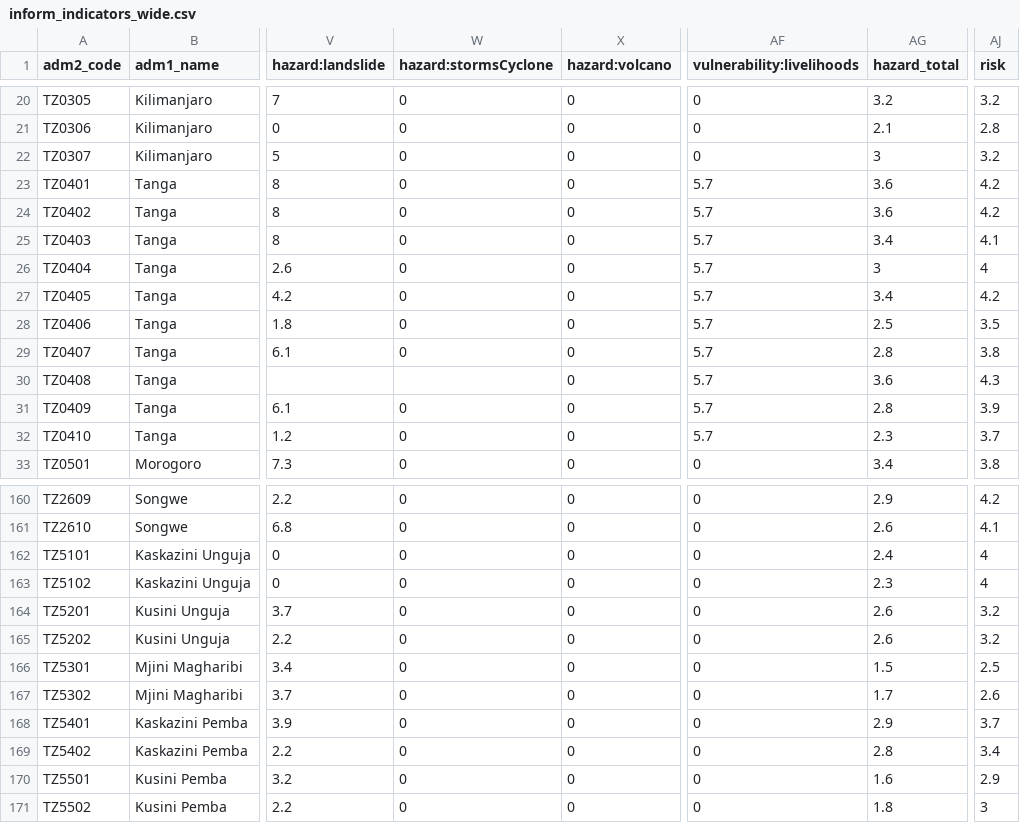
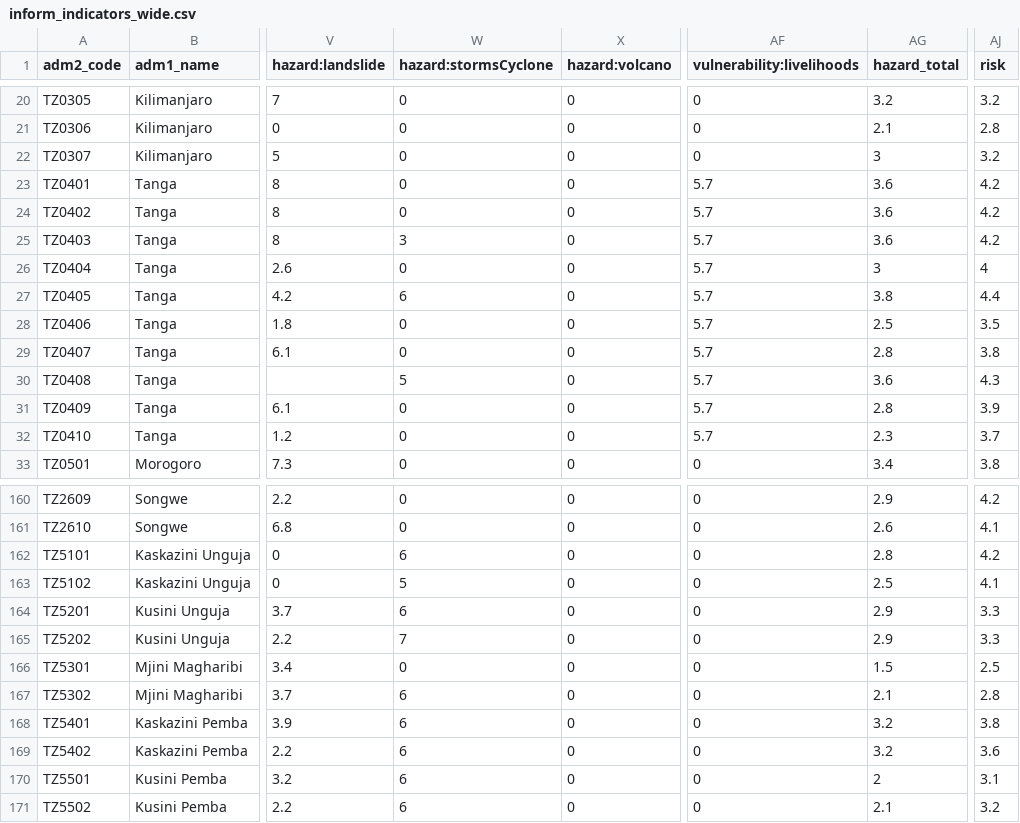
Before and after one commit to masuby/model, a CSV file: data-source/inform_indicators_wide.csv, drawn as a sheet; only a part is shown, gaps mark what is left out; the diff covers the shown part only; the diff names each change by its address in the sheet, - before the commit and + after, or states it on an @@ line.

```diff
--- a/data-source/inform_indicators_wide.csv
+++ b/data-source/inform_indicators_wide.csv
-W25 (hazard:stormsCyclone): 0
+W25 (hazard:stormsCyclone): 3
-AG25 (hazard_total): 3.4
+AG25 (hazard_total): 3.6
-AJ25 (risk): 4.1
+AJ25 (risk): 4.2
-W27 (hazard:stormsCyclone): 0
+W27 (hazard:stormsCyclone): 6
-AG27 (hazard_total): 3.4
+AG27 (hazard_total): 3.8
-AJ27 (risk): 4.2
+AJ27 (risk): 4.4
-W30 (hazard:stormsCyclone): (empty)
+W30 (hazard:stormsCyclone): 5
-W162 (hazard:stormsCyclone): 0
+W162 (hazard:stormsCyclone): 6
-AG162 (hazard_total): 2.4
+AG162 (hazard_total): 2.8
-AJ162 (risk): 4
+AJ162 (risk): 4.2
-W163 (hazard:stormsCyclone): 0
+W163 (hazard:stormsCyclone): 5
-AG163 (hazard_total): 2.3
+AG163 (hazard_total): 2.5
-AJ163 (risk): 4
+AJ163 (risk): 4.1
-W164 (hazard:stormsCyclone): 0
+W164 (hazard:stormsCyclone): 6
-AG164:AG165 (hazard_total): 2.6
+AG164:AG165 (hazard_total): 2.9
-AJ164:AJ165 (risk): 3.2
+AJ164:AJ165 (risk): 3.3
-W165 (hazard:stormsCyclone): 0
+W165 (hazard:stormsCyclone): 7
-W167:W171 (hazard:stormsCyclone): 0
+W167:W171 (hazard:stormsCyclone): 6
-AG167 (hazard_total): 1.7
+AG167 (hazard_total): 2.1
-AJ167 (risk): 2.6
+AJ167 (risk): 2.8
-AG168 (hazard_total): 2.9
+AG168 (hazard_total): 3.2
-AJ168 (risk): 3.7
+AJ168 (risk): 3.8
-AG169 (hazard_total): 2.8
+AG169 (hazard_total): 3.2
-AJ169 (risk): 3.4
+AJ169 (risk): 3.6
-AG170 (hazard_total): 1.6
+AG170 (hazard_total): 2
-AJ170 (risk): 2.9
+AJ170 (risk): 3.1
-AG171 (hazard_total): 1.8
+AG171 (hazard_total): 2.1
-AJ171 (risk): 3
+AJ171 (risk): 3.2
```
Also changed, not shown: 51 edited cells elsewhere in this file, 10 other files.
